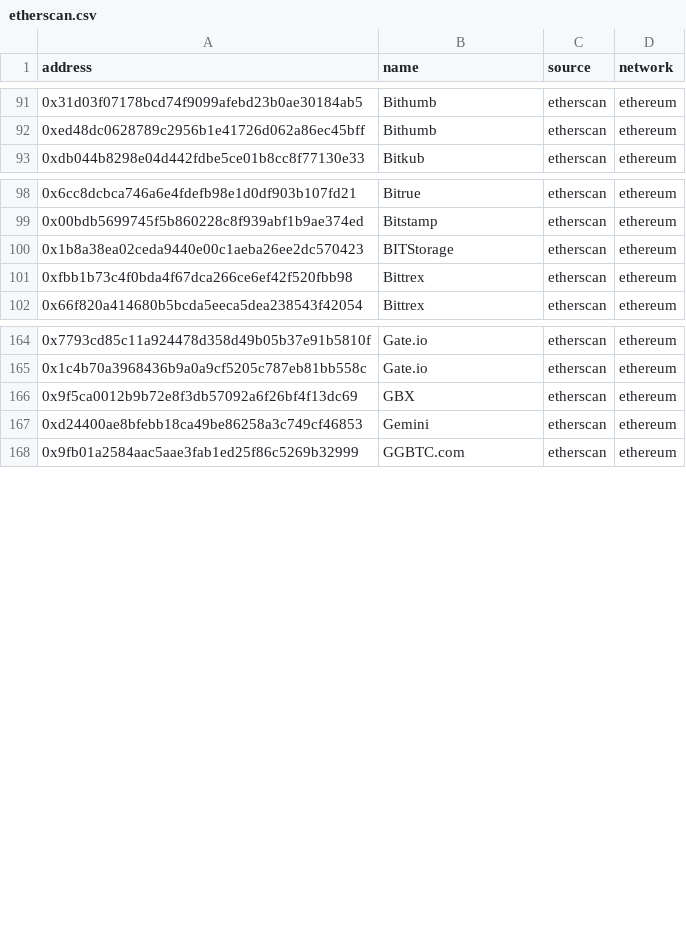
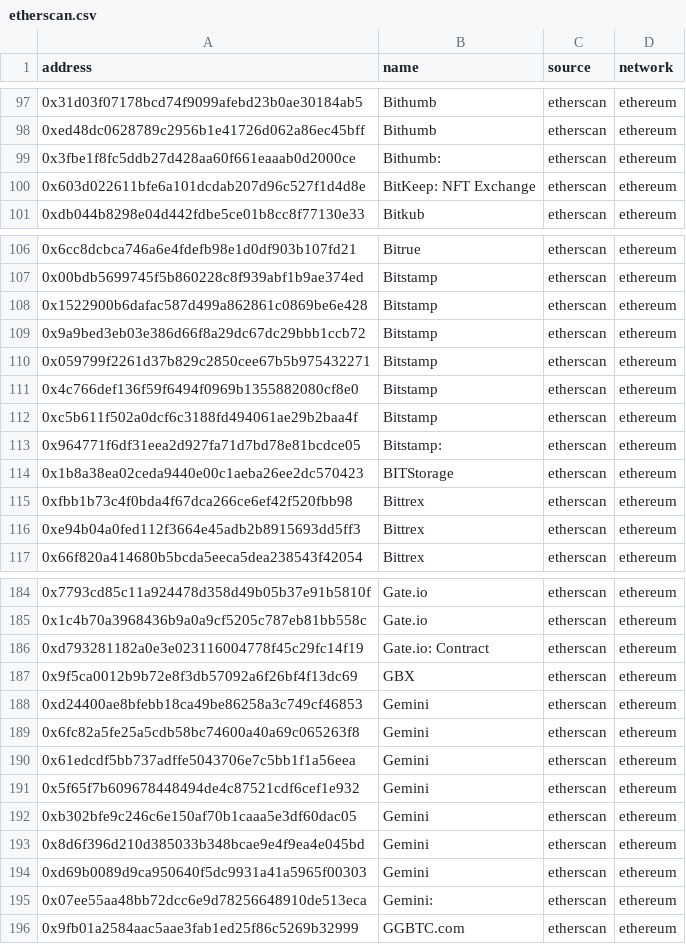
Before and after one commit to RSS3-Network/DSL-v0.4, a CSV file: service/indexer/internal/worker/token/asset/cex_wallet/etherscan.csv, drawn as a sheet; only a part is shown, gaps mark what is left out; the diff covers the shown part only.

```diff
--- a/service/indexer/internal/worker/token/asset/cex_wallet/etherscan.csv
+++ b/service/indexer/internal/worker/token/asset/cex_wallet/etherscan.csv
@@ -92,2 +98,4 @@ address,name,source,network
 0xed48dc0628789c2956b1e41726d062a86ec45bff,Bithumb,etherscan,ethereum
+0x3fbe1f8fc5ddb27d428aa60f661eaaab0d2000ce,Bithumb:,etherscan,ethereum
+0x603d022611bfe6a101dcdab207d96c527f1d4d8e,BitKeep: NFT Exchange,etherscan,ethereum
 0xdb044b8298e04d442fdbe5ce01b8cc8f77130e33,Bitkub,etherscan,ethereum
@@ -99,4 +107,11 @@ address,name,source,network
 0x00bdb5699745f5b860228c8f939abf1b9ae374ed,Bitstamp,etherscan,ethereum
+0x1522900b6dafac587d499a862861c0869be6e428,Bitstamp,etherscan,ethereum
+0x9a9bed3eb03e386d66f8a29dc67dc29bbb1ccb72,Bitstamp,etherscan,ethereum
+0x059799f2261d37b829c2850cee67b5b975432271,Bitstamp,etherscan,ethereum
+0x4c766def136f59f6494f0969b1355882080cf8e0,Bitstamp,etherscan,ethereum
+0xc5b611f502a0dcf6c3188fd494061ae29b2baa4f,Bitstamp,etherscan,ethereum
+0x964771f6df31eea2d927fa71d7bd78e81bcdce05,Bitstamp:,etherscan,ethereum
 0x1b8a38ea02ceda9440e00c1aeba26ee2dc570423,BITStorage,etherscan,ethereum
 0xfbb1b73c4f0bda4f67dca266ce6ef42f520fbb98,Bittrex,etherscan,ethereum
+0xe94b04a0fed112f3664e45adb2b8915693dd5ff3,Bittrex,etherscan,ethereum
 0x66f820a414680b5bcda5eeca5dea238543f42054,Bittrex,etherscan,ethereum
@@ -165,4 +185,12 @@ address,name,source,network
 0x1c4b70a3968436b9a0a9cf5205c787eb81bb558c,Gate.io,etherscan,ethereum
+0xd793281182a0e3e023116004778f45c29fc14f19,Gate.io: Contract,etherscan,ethereum
 0x9f5ca0012b9b72e8f3db57092a6f26bf4f13dc69,GBX,etherscan,ethereum
 0xd24400ae8bfebb18ca49be86258a3c749cf46853,Gemini,etherscan,ethereum
+0x6fc82a5fe25a5cdb58bc74600a40a69c065263f8,Gemini,etherscan,ethereum
+0x61edcdf5bb737adffe5043706e7c5bb1f1a56eea,Gemini,etherscan,ethereum
+0x5f65f7b609678448494de4c87521cdf6cef1e932,Gemini,etherscan,ethereum
+0xb302bfe9c246c6e150af70b1caaa5e3df60dac05,Gemini,etherscan,ethereum
+0x8d6f396d210d385033b348bcae9e4f9ea4e045bd,Gemini,etherscan,ethereum
+0xd69b0089d9ca950640f5dc9931a41a5965f00303,Gemini,etherscan,ethereum
+0x07ee55aa48bb72dcc6e9d78256648910de513eca,Gemini:,etherscan,ethereum
 0x9fb01a2584aac5aae3fab1ed25f86c5269b32999,GGBTC.com,etherscan,ethereum
```
Also changed, not shown: 20 added rows elsewhere in this file, 2 other files.
